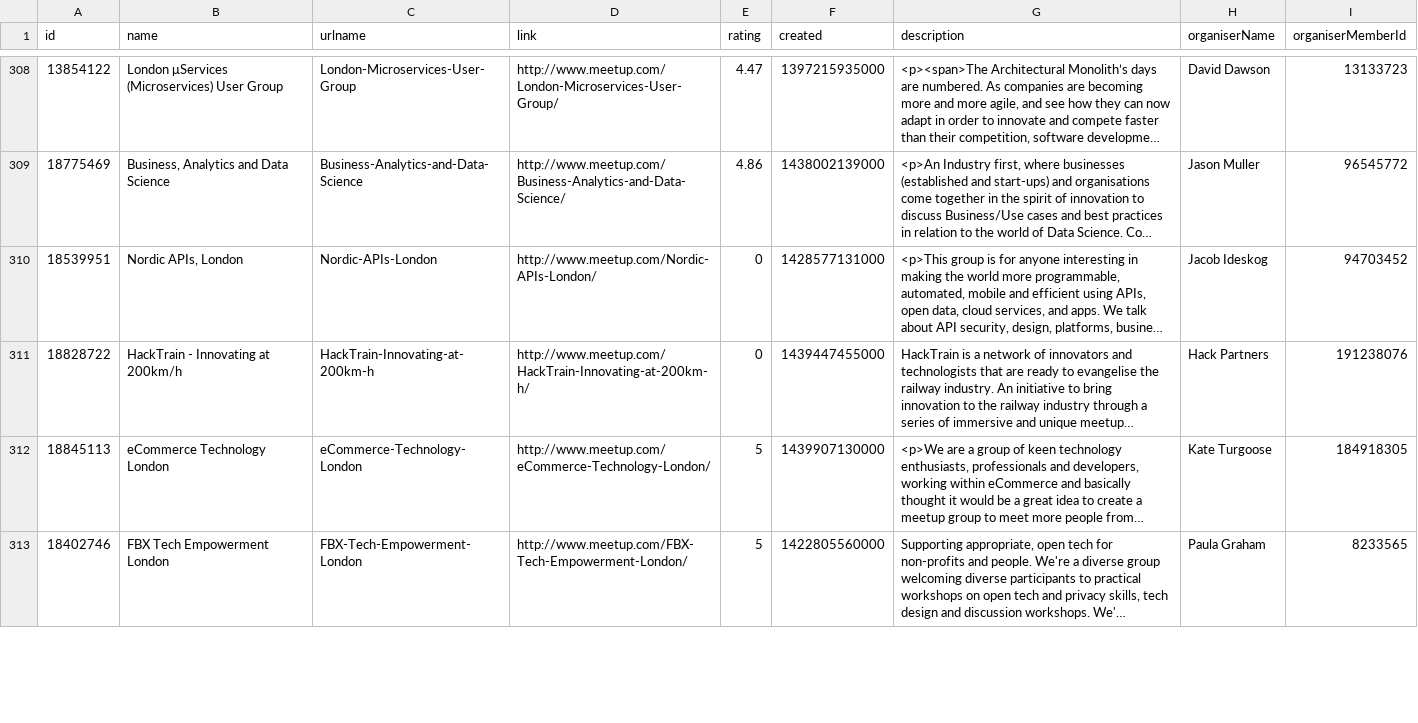
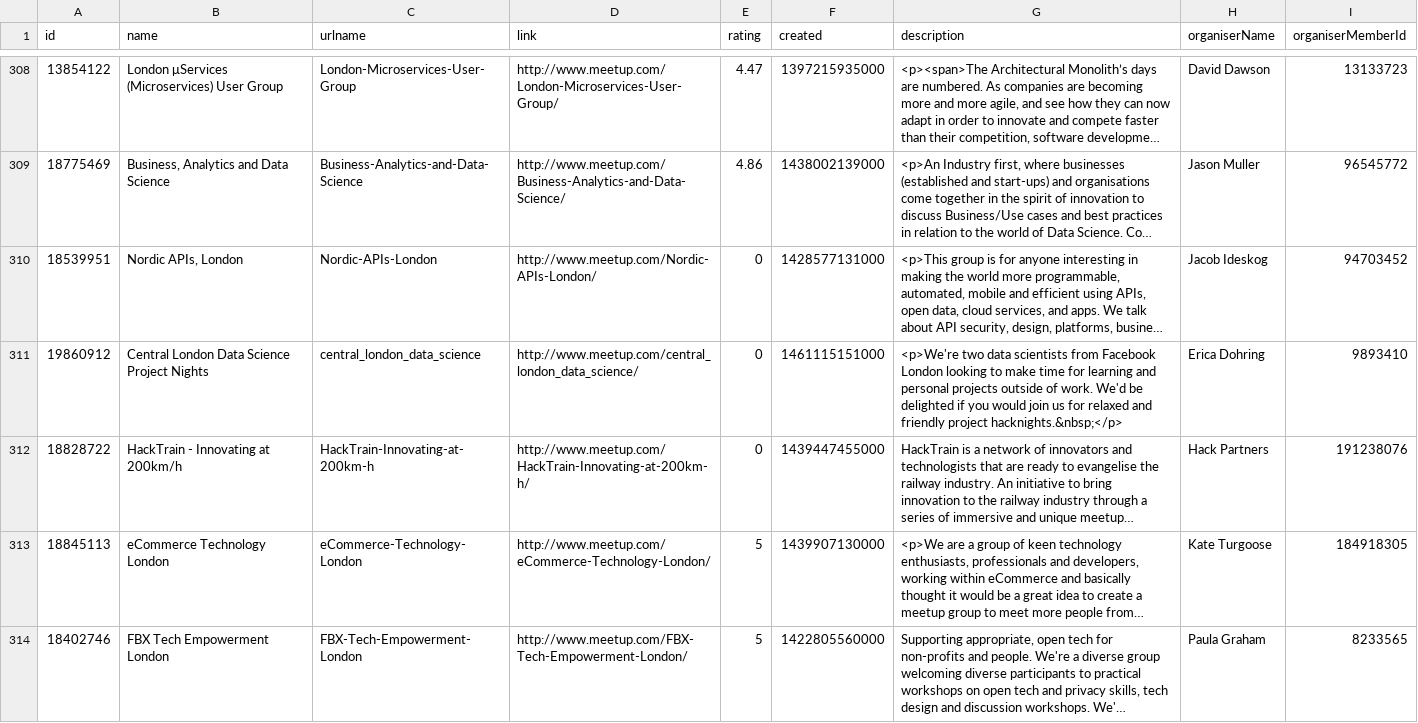
Before and after one commit to neo4j-meetups/modeling-worked-example, a CSV file: data/groups.csv, drawn as a sheet; only a part is shown, gaps mark what is left out; long unchanged cells end in …; the diff covers the shown part only; the diff names each change by its address in the sheet, - before the commit and + after, or states it on an @@ line.

```diff
--- a/data/groups.csv
+++ b/data/groups.csv
+row 311: 19860912 | Central London Data Science Project Nights | central_london_data_science | http://www.meetup.com/central_london_data_science/ | 0 | 1461115151000 | <p>We're two data scientists from Facebook London looking to make time for learning and personal projects outside of work. We'd be delighted if you would join us for relaxed and friendly project hacknights.&nbsp;</p> | Erica Dohring | 9893410
```
Also changed, not shown: 1 added row and 22 edited cells elsewhere in this file, data/groups_topics.csv, data/venues.csv, 2 other files.
